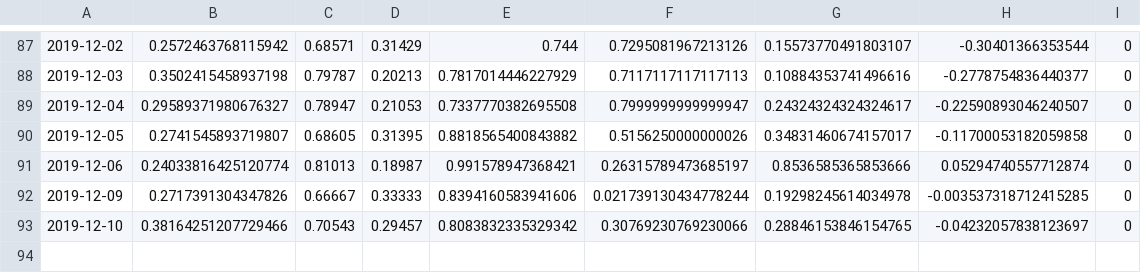
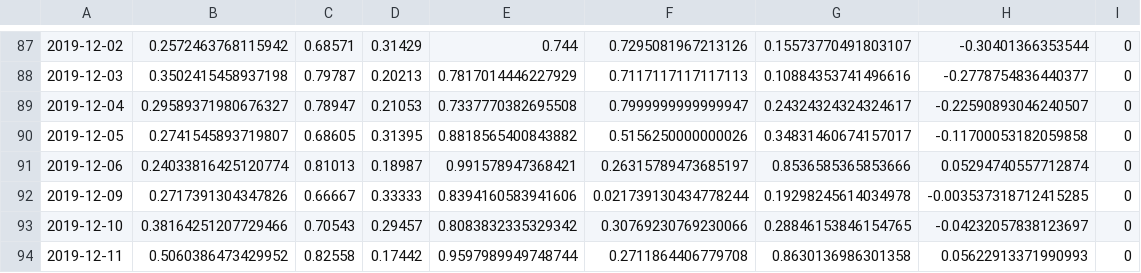
Before and after one commit to Astenna/AI_hackathon, a CSV file: datasets/inference/prepared/inference_data.csv, drawn as a sheet; only a part is shown, gaps mark what is left out; the diff names each change by its address in the sheet, - before the commit and + after, or states it on an @@ line.

```diff
--- a/datasets/inference/prepared/inference_data.csv
+++ b/datasets/inference/prepared/inference_data.csv
+row 94: 2019-12-11 | 0.5060386473429952 | 0.82558 | 0.17442 | 0.9597989949748744 | 0.2711864406779708 | 0.8630136986301358 | 0.05622913371990993 | 0
```
Also changed, not shown: 1 other file.
